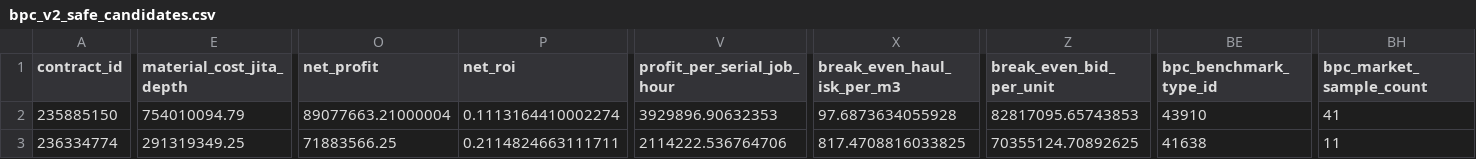
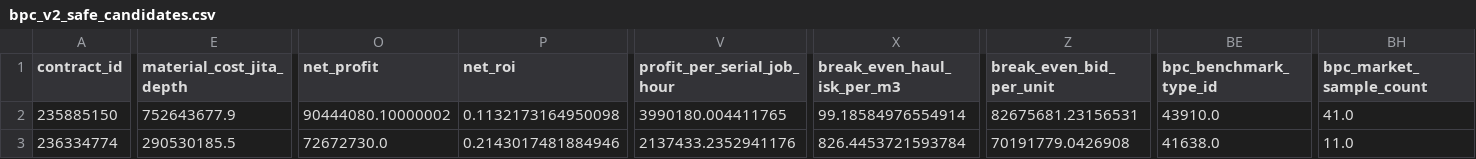
Before and after one commit to samson8964/chatgpt-eve, a CSV file: results/latest/bpc_v2_safe_candidates.csv, drawn as a sheet; only a part is shown, gaps mark what is left out; the diff covers the shown part only; the diff names each change by its address in the sheet, - before the commit and + after, or states it on an @@ line.

```diff
--- a/results/latest/bpc_v2_safe_candidates.csv
+++ b/results/latest/bpc_v2_safe_candidates.csv
-E2 (material_cost_jita_depth): 754010094.79
+E2 (material_cost_jita_depth): 752643677.9
-O2 (net_profit): 89077663.21000004
+O2 (net_profit): 90444080.10000002
-P2 (net_roi): 0.1113164410002274
+P2 (net_roi): 0.1132173164950098
-V2 (profit_per_serial_job_hour): 3929896.90632353
+V2 (profit_per_serial_job_hour): 3990180.004411765
-X2 (break_even_haul_isk_per_m3): 97.6873634055928
+X2 (break_even_haul_isk_per_m3): 99.18584976554914
-Z2 (break_even_bid_per_unit): 82817095.65743853
+Z2 (break_even_bid_per_unit): 82675681.23156531
-BE2 (bpc_benchmark_type_id): 43910
+BE2 (bpc_benchmark_type_id): 43910.0
-BH2 (bpc_market_sample_count): 41
+BH2 (bpc_market_sample_count): 41.0
-E3 (material_cost_jita_depth): 291319349.25
+E3 (material_cost_jita_depth): 290530185.5
-O3 (net_profit): 71883566.25
+O3 (net_profit): 72672730.0
-P3 (net_roi): 0.2114824663111711
+P3 (net_roi): 0.2143017481884946
-V3 (profit_per_serial_job_hour): 2114222.536764706
+V3 (profit_per_serial_job_hour): 2137433.2352941176
-X3 (break_even_haul_isk_per_m3): 817.4708816033825
+X3 (break_even_haul_isk_per_m3): 826.4453721593784
-Z3 (break_even_bid_per_unit): 70355124.70892625
+Z3 (break_even_bid_per_unit): 70191779.0426908
-BE3 (bpc_benchmark_type_id): 41638
+BE3 (bpc_benchmark_type_id): 41638.0
-BH3 (bpc_market_sample_count): 11
+BH3 (bpc_market_sample_count): 11.0
```
Also changed, not shown: 123 edited cells elsewhere in this file, results/latest/bpc_value_opportunities_v2.csv, results/latest/excluded.csv, 17 other files.
